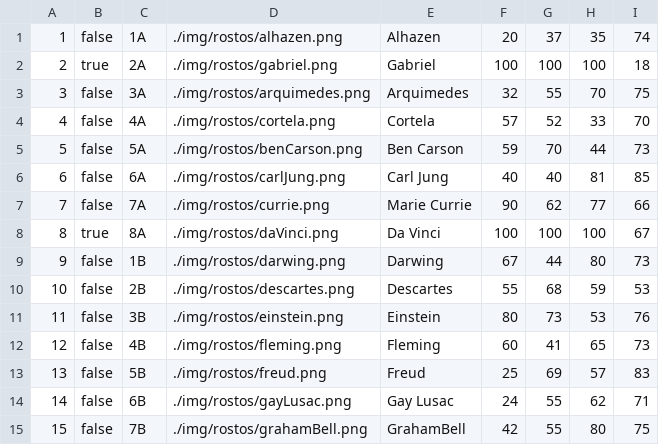
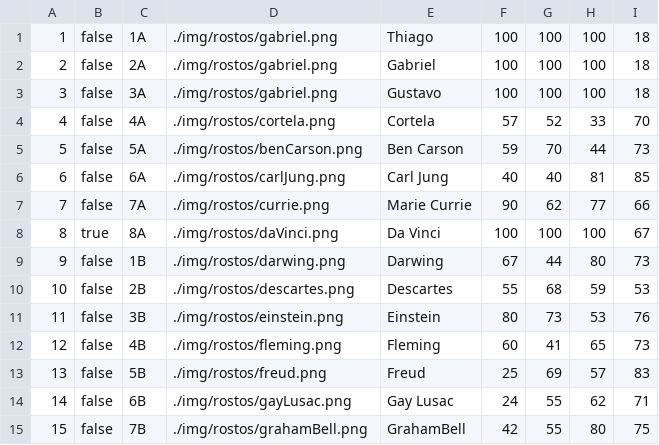
Before and after one commit to GabrielFelipeFdeSouza/Mentes-Brilhantes, a CSV file: mentes-brilhantes/data/bancoCreditos.csv, drawn as a sheet.

```diff
--- a/mentes-brilhantes/data/bancoCreditos.csv
+++ b/mentes-brilhantes/data/bancoCreditos.csv
@@ -1,4 +1,4 @@
-1,false,1A,./img/rostos/alhazen.png,Alhazen,20,37,35,74
-2,true,2A,./img/rostos/gabriel.png,Gabriel,100,100,100,18
-3,false,3A,./img/rostos/arquimedes.png,Arquimedes,32,55,70,75
+1,false,1A,./img/rostos/gabriel.png,Thiago,100,100,100,18
+2,false,2A,./img/rostos/gabriel.png,Gabriel,100,100,100,18
+3,false,3A,./img/rostos/gabriel.png,Gustavo,100,100,100,18
 4,false,4A,./img/rostos/cortela.png,Cortela,57,52,33,70
```
Also changed, not shown: mentes-brilhantes/Cartas.csv, 37 other files.
